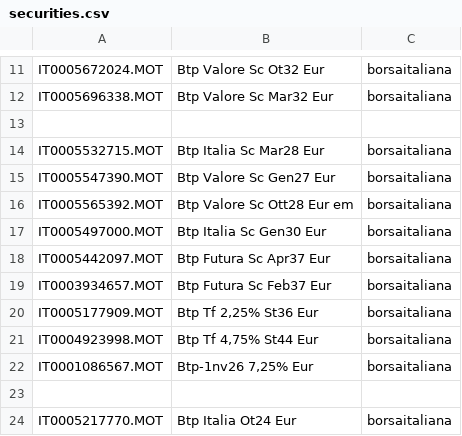
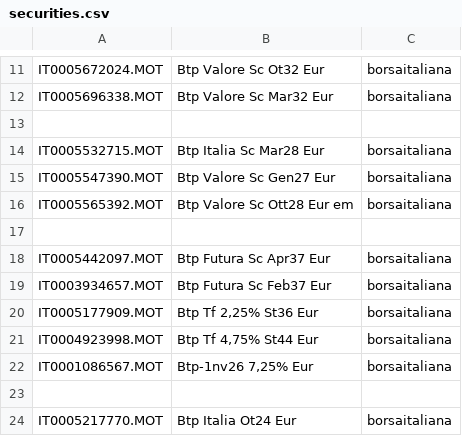
Before and after one commit to uispice/portfolio-performance-btp, a CSV file: securities.csv, drawn as a sheet; only a part is shown, gaps mark what is left out.

Commit message:
Update securities.csv

```diff
--- a/securities.csv
+++ b/securities.csv
@@ -16,3 +16,3 @@
 "IT0005565392.MOT","Btp Valore Sc Ott28 Eur em","borsaitaliana"
-"IT0005497000.MOT","Btp Italia Sc Gen30 Eur","borsaitaliana"
+
 "IT0005442097.MOT","Btp Futura Sc Apr37 Eur","borsaitaliana"
```
